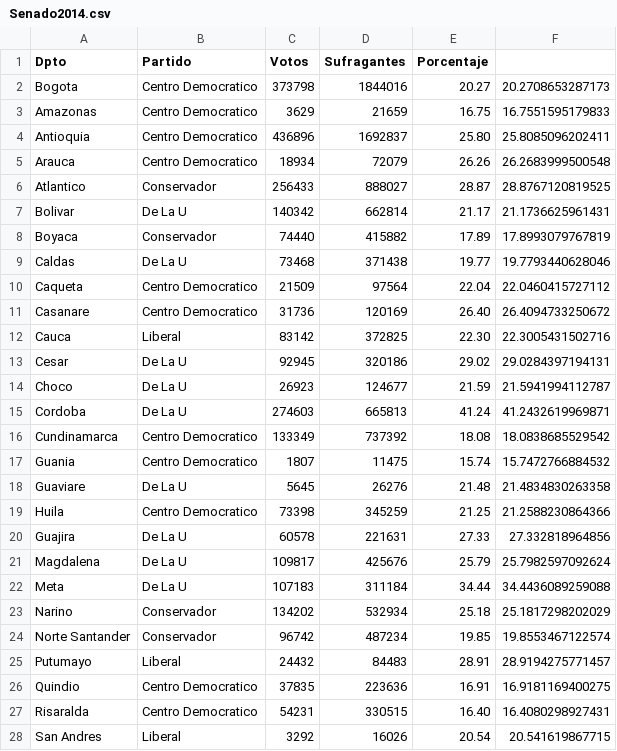
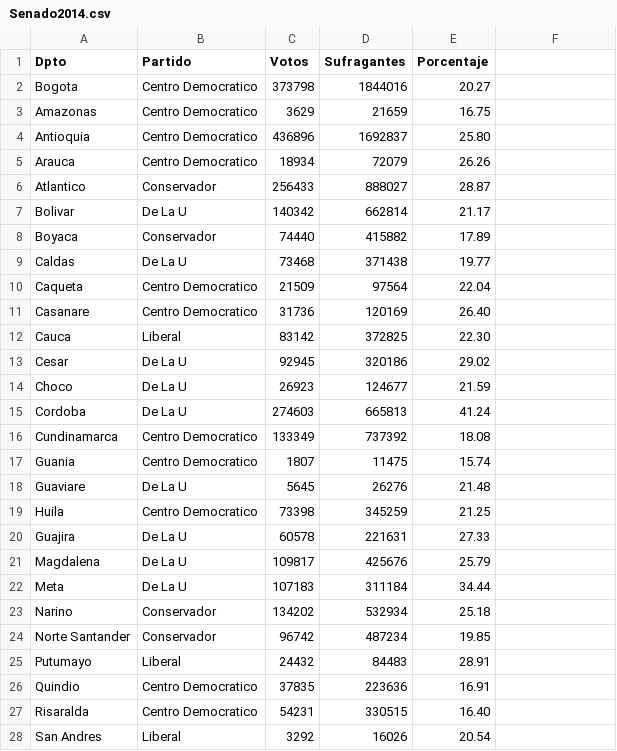
Before and after one commit to MiguelPerilla2233/Proyecto2, a CSV file: Senado2014.csv, drawn as a sheet; only a part is shown; the diff covers the shown part only.

Commit message:
Add files via upload

```diff
--- a/Senado2014.csv
+++ b/Senado2014.csv
@@ -2,27 +2,27 @@ Dpto, Partido, Votos, Sufragantes, Porcentaje,
-Bogota ,Centro Democratico,373798,1844016,20.27,20.2708653287173
-Amazonas,Centro Democratico,3629,21659,16.75,16.7551595179833
-Antioquia,Centro Democratico,436896,1692837,25.80,25.8085096202411
-Arauca,Centro Democratico,18934,72079,26.26,26.2683999500548
-Atlantico,Conservador,256433,888027,28.87,28.8767120819525
-Bolivar,De La U,140342,662814,21.17,21.1736625961431
-Boyaca ,Conservador,74440,415882,17.89,17.8993079767819
-Caldas,De La U,73468,371438,19.77,19.7793440628046
-Caqueta ,Centro Democratico,21509,97564,22.04,22.0460415727112
-Casanare,Centro Democratico,31736,120169,26.40,26.4094733250672
-Cauca,Liberal,83142,372825,22.30,22.3005431502716
-Cesar,De La U,92945,320186,29.02,29.0284397194131
-Choco,De La U,26923,124677,21.59,21.5941994112787
-Cordoba,De La U,274603,665813,41.24,41.2432619969871
-Cundinamarca,Centro Democratico,133349,737392,18.08,18.0838685529542
-Guania,Centro Democratico,1807,11475,15.74,15.7472766884532
-Guaviare,De La U,5645,26276,21.48,21.4834830263358
-Huila,Centro Democratico,73398,345259,21.25,21.2588230864366
-Guajira,De La U,60578,221631,27.33,27.332818964856
-Magdalena,De La U,109817,425676,25.79,25.7982597092624
-Meta,De La U,107183,311184,34.44,34.4436089259088
-Narino,Conservador,134202,532934,25.18,25.1817298202029
-Norte Santander,Conservador,96742,487234,19.85,19.8553467122574
-Putumayo,Liberal,24432,84483,28.91,28.9194275771457
-Quindio,Centro Democratico,37835,223636,16.91,16.9181169400275
-Risaralda,Centro Democratico,54231,330515,16.40,16.4080298927431
-San Andres,Liberal,3292,16026,20.54,20.541619867715
+Bogota ,Centro Democratico,373798,1844016,20.27
+Amazonas,Centro Democratico,3629,21659,16.75
+Antioquia,Centro Democratico,436896,1692837,25.80
+Arauca,Centro Democratico,18934,72079,26.26
+Atlantico,Conservador,256433,888027,28.87
+Bolivar,De La U,140342,662814,21.17
+Boyaca ,Conservador,74440,415882,17.89
+Caldas,De La U,73468,371438,19.77
+Caqueta ,Centro Democratico,21509,97564,22.04
+Casanare,Centro Democratico,31736,120169,26.40
+Cauca,Liberal,83142,372825,22.30
+Cesar,De La U,92945,320186,29.02
+Choco,De La U,26923,124677,21.59
+Cordoba,De La U,274603,665813,41.24
+Cundinamarca,Centro Democratico,133349,737392,18.08
+Guania,Centro Democratico,1807,11475,15.74
+Guaviare,De La U,5645,26276,21.48
+Huila,Centro Democratico,73398,345259,21.25
+Guajira,De La U,60578,221631,27.33
+Magdalena,De La U,109817,425676,25.79
+Meta,De La U,107183,311184,34.44
+Narino,Conservador,134202,532934,25.18
+Norte Santander,Conservador,96742,487234,19.85
+Putumayo,Liberal,24432,84483,28.91
+Quindio,Centro Democratico,37835,223636,16.91
+Risaralda,Centro Democratico,54231,330515,16.40
+San Andres,Liberal,3292,16026,20.54
```
Also changed, not shown: 6 edited cells elsewhere in this file.
